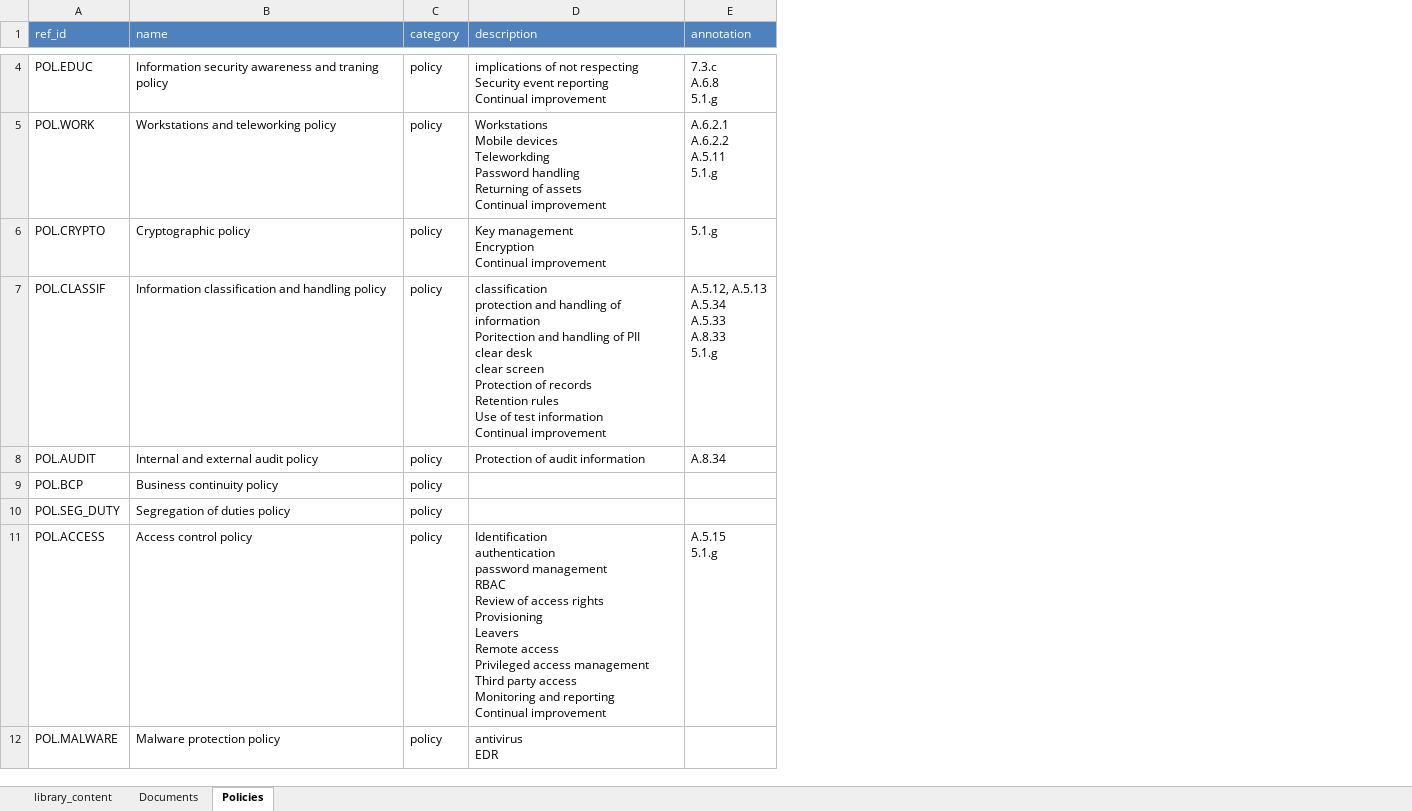
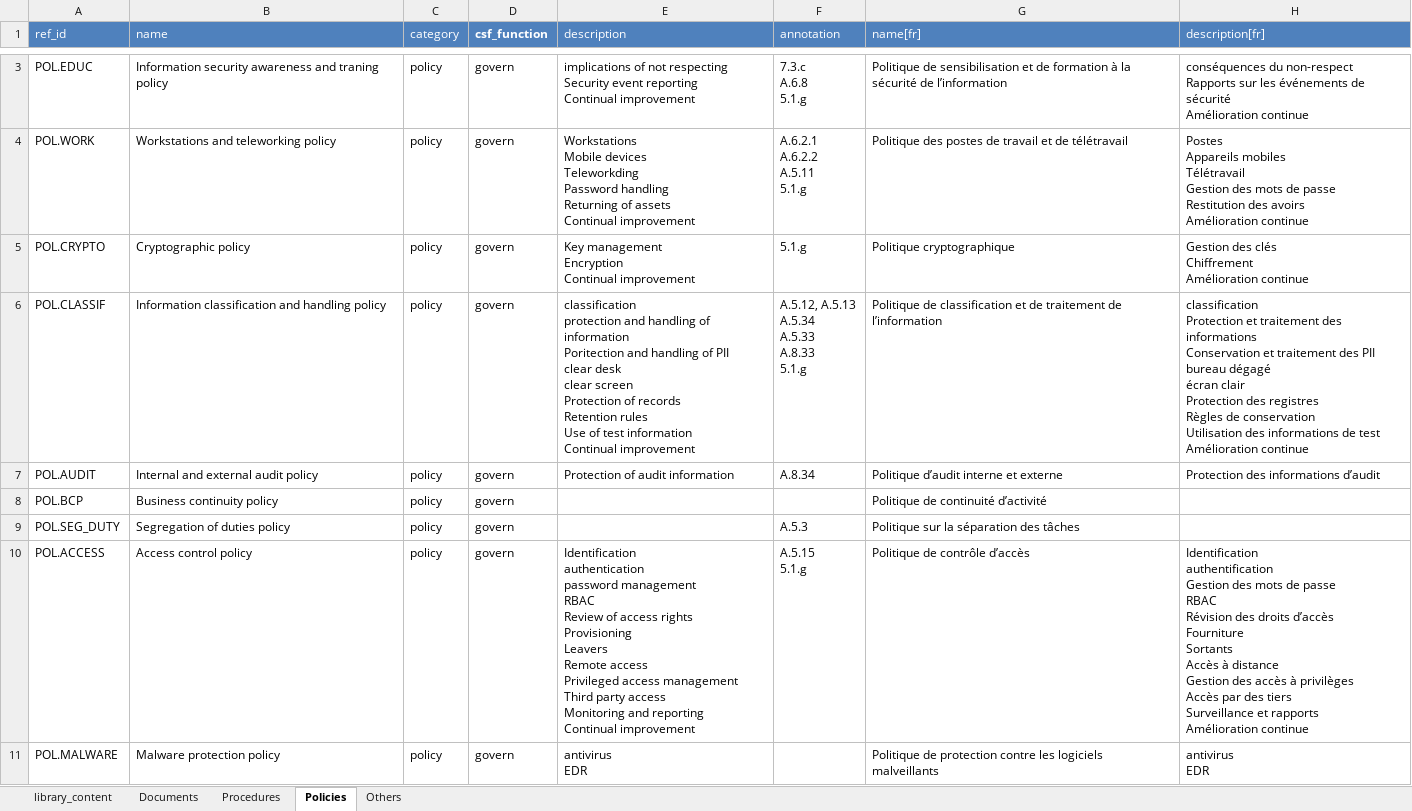
Before and after one commit to intuitem/ciso-assistant-community, an Excel workbook: tools/intuitem/doc-pol.xlsx, sheet Policies, drawn as a sheet; only a part is shown, gaps mark what is left out; values as stored, in another font and other column widths than the file's, no borders; addresses are those after the commit; ↵ is a line break in a cell; the diff covers the shown part only; the diff names each change by its address in the sheet, - before the commit and + after, or states it on an @@ line.

```diff
--- a/tools/intuitem/doc-pol.xlsx (sheet Policies)
+++ b/tools/intuitem/doc-pol.xlsx (sheet Policies)
+sheet tab: Procedures
+sheet tab: Others
+column D (csf_function), rows 3-11: all govern
+column G (name[fr]), rows 3-11: Politique de sensibilisation et de formation à la sécurité de l’information | Politique des postes de travail et de télétravail | Politique cryptographique | Politique de classification et de traitement de l’information | Politique d’audit interne et externe | Politique de continuité d’activité | Politique sur la séparation des tâches | Politique de contrôle d’accès | Politique de protection contre les logiciels malveillants
+column H (description[fr]), rows 3-11: conséquences du non-respect ↵ Rapports sur les événements de sécurité ↵ Amélioration continue | Postes ↵ Appareils mobiles ↵ Télétravail ↵ Gestion des mots de passe ↵ Restitution des avoirs ↵ Amélioration continue | Gestion des clés ↵ Chiffrement ↵ Amélioration continue | classification ↵ Protection et traitement des informations ↵ Conservation et traitement des PII ↵ bureau dégagé ↵ écran clair ↵ Protection des registres ↵ Règles de conservation ↵ Utilisation des informations de test ↵ Amélioration continue | Protection des informations d’audit |  |  | Identification ↵ authentification ↵ Gestion des mots de passe ↵ RBAC ↵ Révision des droits d’accès ↵ Fourniture ↵ Sortants ↵ Accès à distance ↵ Gestion des accès à privilèges ↵ Accès par des tiers ↵ Surveillance et rapports ↵ Amélioration continue | antivirus ↵ EDR
-F9 (annotation): (empty)
+F9 (annotation): A.5.3
```
Also changed, not shown: 1 added row, 1 removed row and 6 edited cells elsewhere in this sheet, sheet Documents, sheet library_content, 25 other files.
